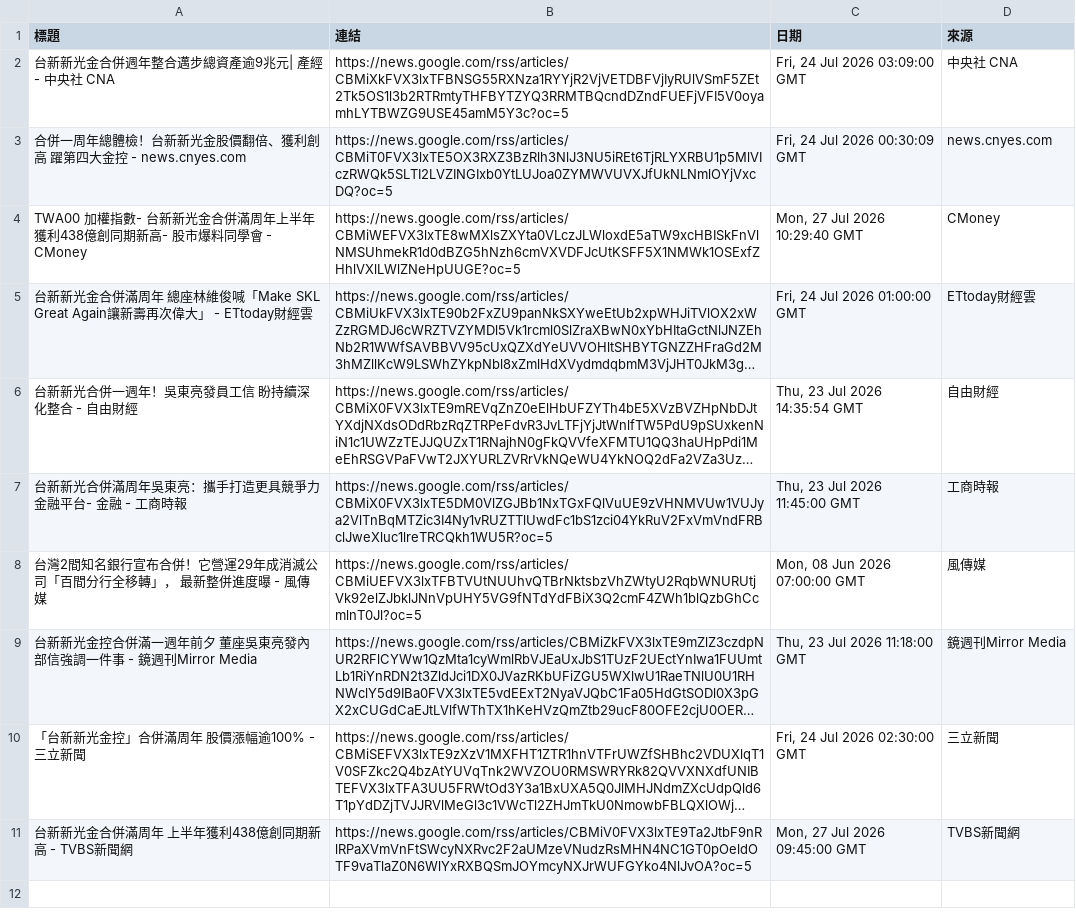
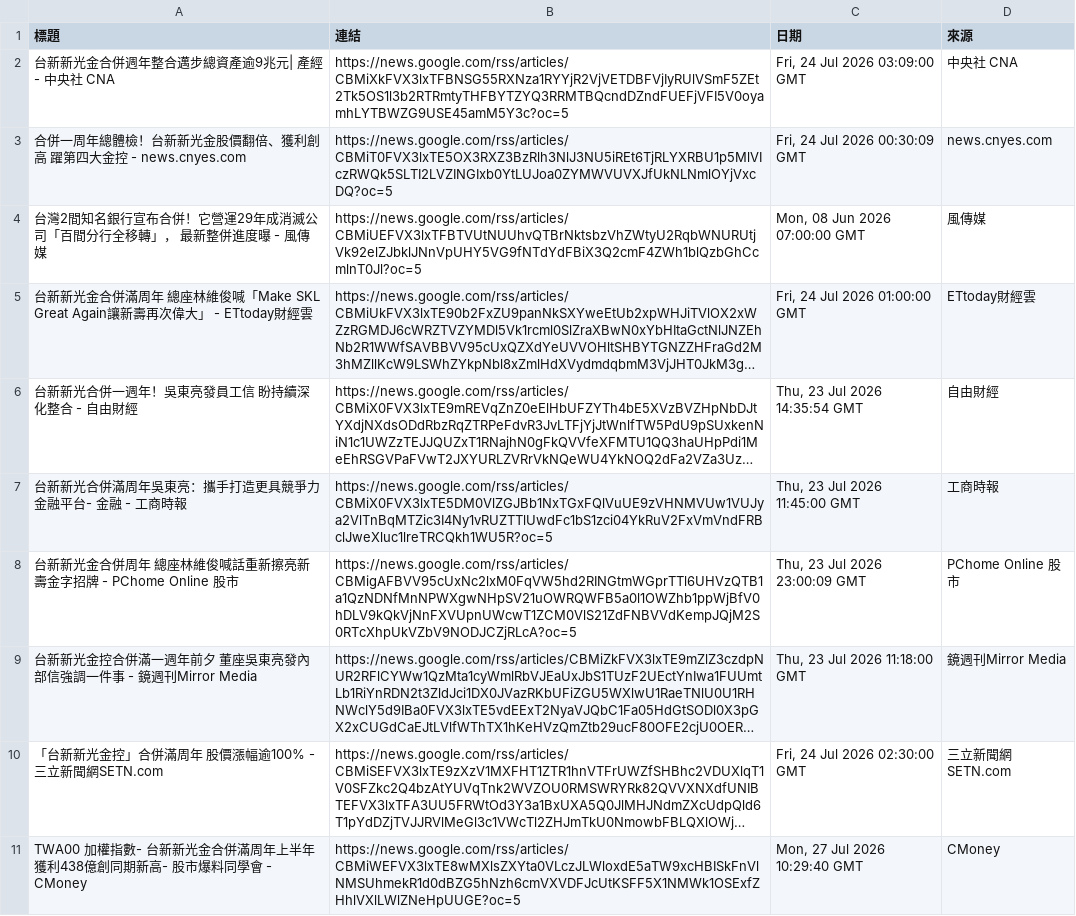
Before and after one commit to HsienLee/GeminiAPI-workflow-project, a CSV file: news.csv, drawn as a sheet; long unchanged cells end in …; removed rows and columns are numbered as before the commit, all else as after; the diff names each change by its address in the sheet, - before the commit and + after, or states it on an @@ line.

```diff
--- a/news.csv
+++ b/news.csv
@@ row 8 moved to row 4: 台灣2間知名銀行宣布合併！它營運29年成消滅公司「百間分行全移轉」， 最新整併進… @@
+row 8: 台新新光金合併周年 總座林維俊喊話重新擦亮新壽金字招牌 - PChome Online 股市 | https://news.google.com/rss/articles/CBMigAFBVV95cUxNc2lxM0FqVW5hd2RINGtmWGprTTl6UHVzQTB1a1QzNDNfMnNPWXgwNHpSV21uOWRQWFB5a0l1OWZhb1ppWjBfV0hDLV9kQkVjNnFXVUpnUWcwT1ZCM0VlS21ZdFNBVVdKempJQjM2S0RTcXhpUkVZbV9NODJCZjRLcA?oc=5 | Thu, 23 Jul 2026 23:00:09 GMT | PChome Online 股市
-A10 (標題): 「台新新光金控」合併滿周年 股價漲幅逾100% - 三立新聞
+A10 (標題): 「台新新光金控」合併滿周年 股價漲幅逾100% - 三立新聞網SETN.com
-D10 (來源): 三立新聞
+D10 (來源): 三立新聞網SETN.com
-row 11: 台新新光金合併滿周年 上半年獲利438億創同期新高 - TVBS新聞網 | https://news.google.com/rss/articles/CBMiV0FVX3lxTE9Ta2JtbF9nRlRPaXVmVnFtSWcyNXRvc2F2aUMzeVNudzRsMHN4NC1GT0pOeldOTF9vaTlaZ0N6WlYxRXBQSmJOYmcyNXJrWUFGYko4NlJvOA?oc=5 | Mon, 27 Jul 2026 09:45:00 GMT | TVBS新聞網
@@ row 4 moved to row 11: TWA00 加權指數- 台新新光金合併滿周年上半年獲利438億創同期新高- 股市… @@
```
Also changed, not shown: 2 other files.
